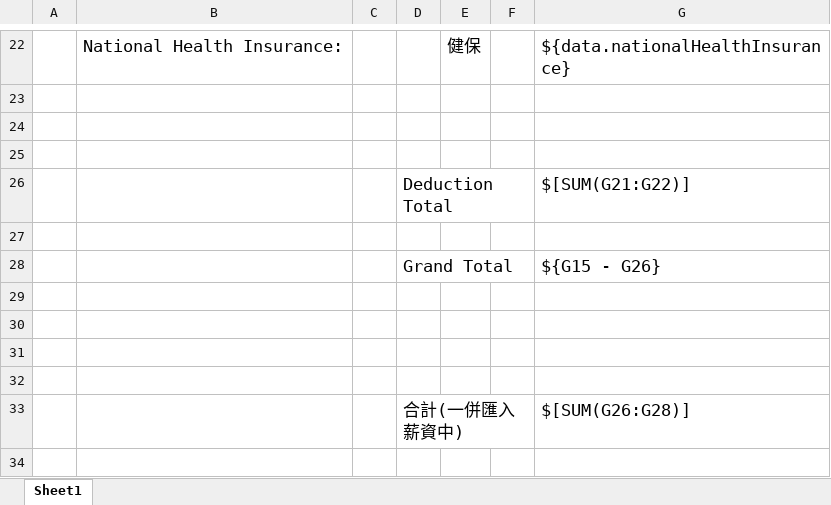
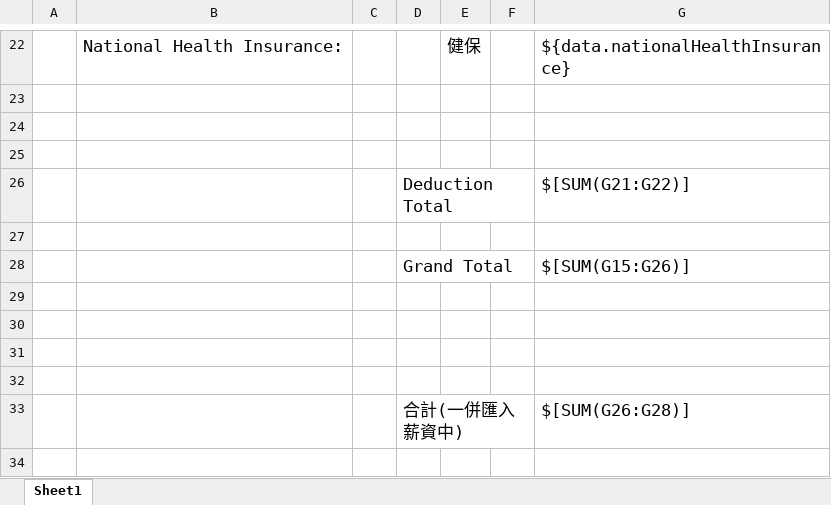
Before and after one commit to ryanimay/ERP-Base, an Excel workbook: src/main/resources/template/excel/salary.xlsx, sheet Sheet1, drawn as a sheet; only a part is shown, gaps mark what is left out; values as stored, in another font and other column widths than the file's, no borders; the diff names each change by its address in the sheet, - before the commit and + after, or states it on an @@ line.

Commit message:
fix(salary): update salary excel

```diff
--- a/src/main/resources/template/excel/salary.xlsx (sheet Sheet1)
+++ b/src/main/resources/template/excel/salary.xlsx (sheet Sheet1)
-G28: ${G15 - G26}
+G28: $[SUM(G15:G26)]
```
